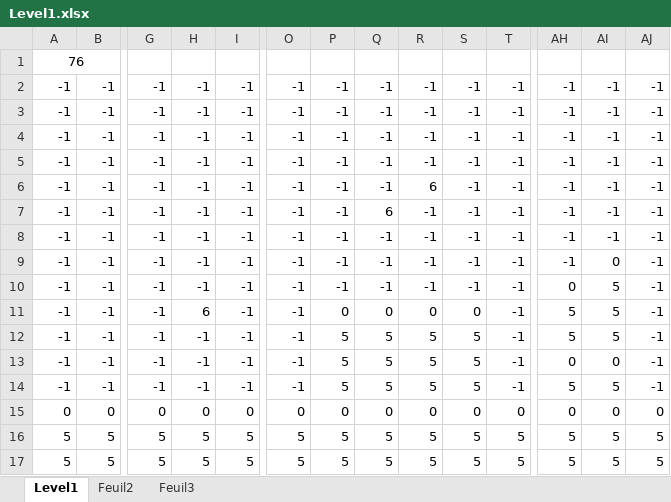
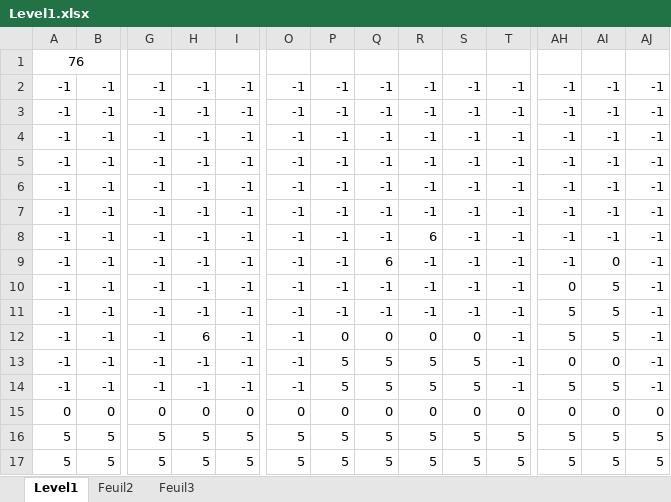
Before and after one commit to Rubixbob/Jean-Pierre, an Excel workbook: resources/Level1.xlsx, sheet Level1, drawn as a sheet; only a part is shown, gaps mark what is left out; values as stored, in another font and other column widths than the file's, no borders; removed rows and columns are numbered as before the commit, all else as after; rows hold the shown columns only; the diff names each change by its address in the sheet, - before the commit and + after, or states it on an @@ line.

```diff
--- a/resources/Level1.xlsx (sheet Level1)
+++ b/resources/Level1.xlsx (sheet Level1)
@@ row 8 moved to row 6: -1 @@
+row 7: -1 | -1 | -1 | -1 | -1 | -1 | -1 | -1 | -1 | -1 | -1 | -1 | -1 | -1
-AI9: -1
+AI9: 0
-row 9: -1 | -1 | -1 | -1 | -1 | -1 | -1 | -1 | -1 | -1 | -1 | -1 | 0 | -1
-H11: 6
+H11: -1
-P11: 0
+P11: -1
-Q11: 0
+Q11: -1
-R11: 0
+R11: -1
-S11: 0
+S11: -1
-H12: -1
+H12: 6
-P12: 5
+P12: 0
-Q12: 5
+Q12: 0
-R12: 5
+R12: 0
-S12: 5
+S12: 0
```
Also changed, not shown: 3 other files.
